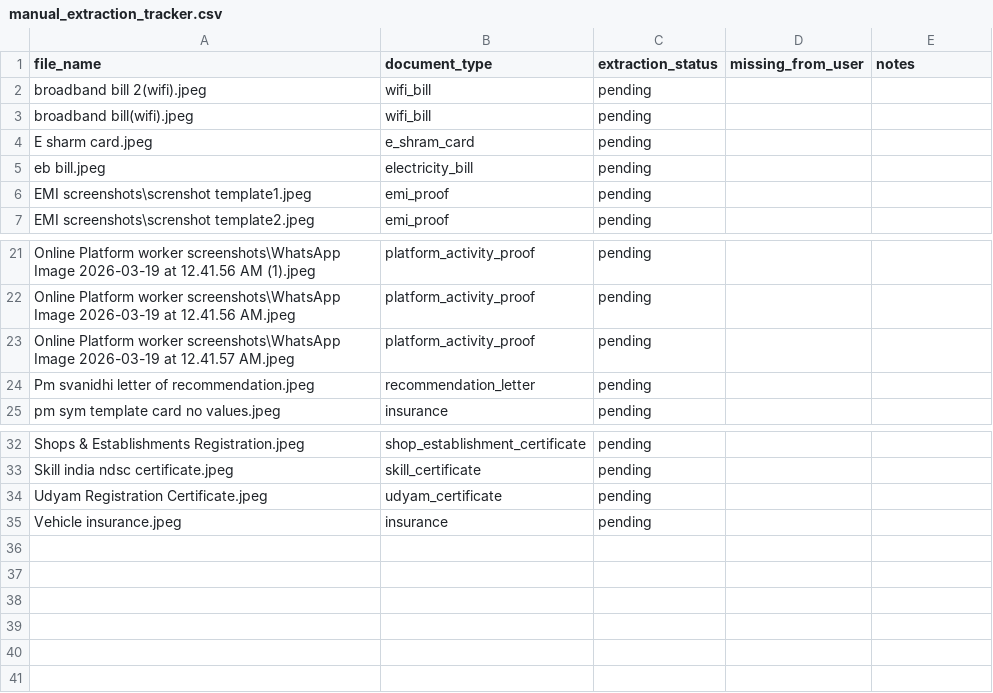
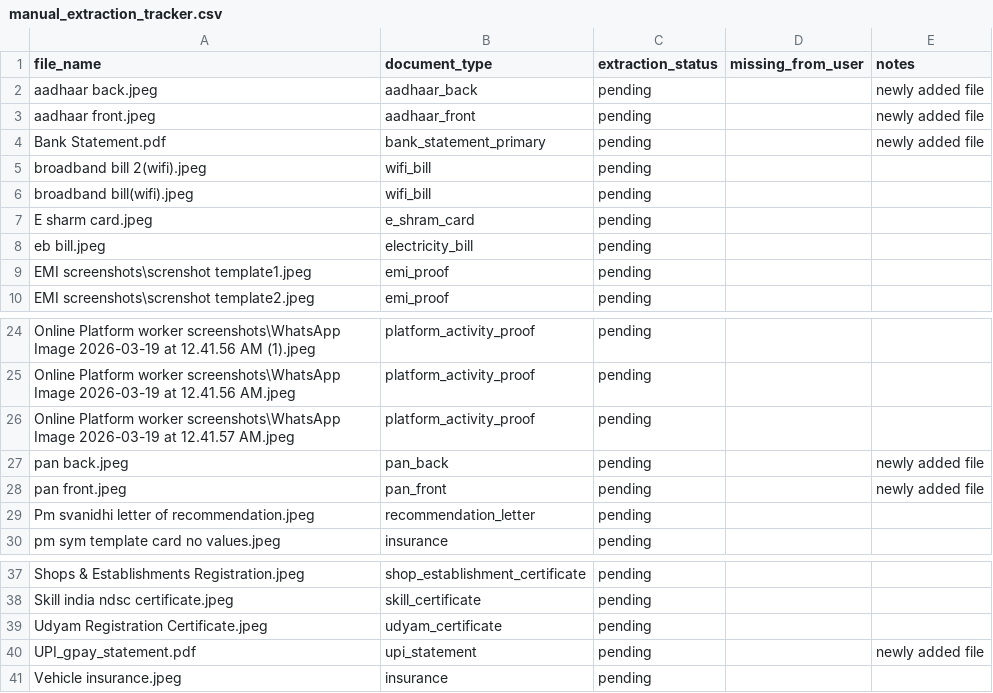
Before and after one commit to Praveen09107/GigCredit-AI4Good, a CSV file: sample inputs/manual_extraction_tracker.csv, drawn as a sheet; only a part is shown, gaps mark what is left out.

```diff
--- a/sample inputs/manual_extraction_tracker.csv
+++ b/sample inputs/manual_extraction_tracker.csv
@@ -1,2 +1,5 @@
 "file_name","document_type","extraction_status","missing_from_user","notes"
+"aadhaar back.jpeg","aadhaar_back","pending","","newly added file"
+"aadhaar front.jpeg","aadhaar_front","pending","","newly added file"
+"Bank Statement.pdf","bank_statement_primary","pending","","newly added file"
 "broadband bill 2(wifi).jpeg","wifi_bill","pending","",""
@@ -23,2 +26,4 @@
 "Online Platform worker screenshots\WhatsApp Image 2026-03-19 at 12.41.57 AM.jpeg","platform_activity_proof","pending","",""
+"pan back.jpeg","pan_back","pending","","newly added file"
+"pan front.jpeg","pan_front","pending","","newly added file"
 "Pm svanidhi letter of recommendation.jpeg","recommendation_letter","pending","",""
@@ -34,2 +39,3 @@
 "Udyam Registration Certificate.jpeg","udyam_certificate","pending","",""
+"UPI_gpay_statement.pdf","upi_statement","pending","","newly added file"
 "Vehicle insurance.jpeg","insurance","pending","",""
```
Also changed, not shown: sample inputs/input_manifest_template.csv.
